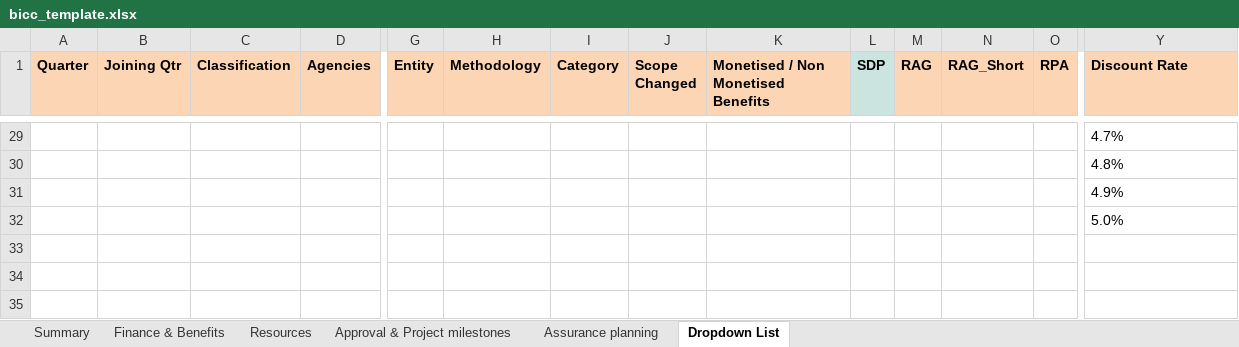
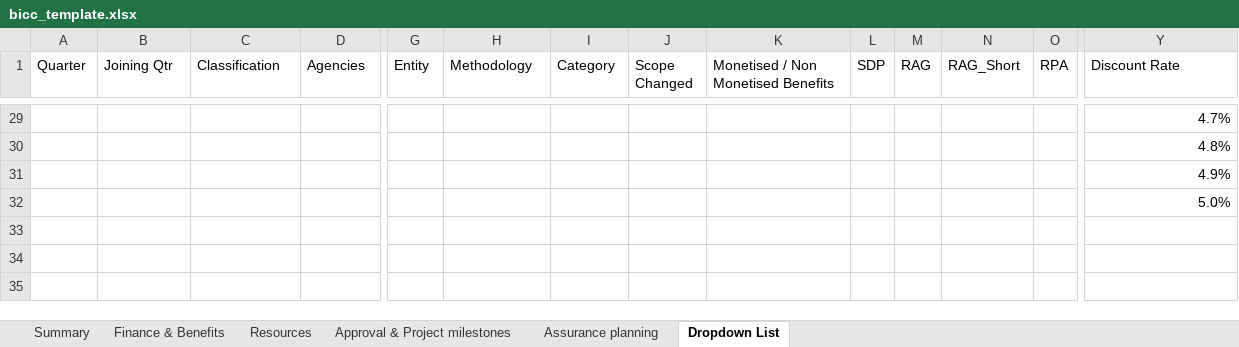
Before and after one commit to yulqen/bcompiler, an Excel workbook: bcompiler/source_files/bicc_template.xlsx, sheet Dropdown List, drawn as a sheet; only a part is shown, gaps mark what is left out; values as stored, in another font and other column widths than the file's, no borders; 1 other sheet too large or unreadable and not compared; the diff covers the shown part only; the diff names each change by its address in the sheet, - before the commit and + after, or states it on an @@ line.

```diff
--- a/bcompiler/source_files/bicc_template.xlsx (sheet Dropdown List)
+++ b/bcompiler/source_files/bicc_template.xlsx (sheet Dropdown List)
@@ A1:D1 fill: #FCD5B5 → none, bold: on → off @@
-G1:K1 fill: #FCD5B5
+G1:K1 fill: none
-G1:Y1 bold: on
+G1:Y1 bold: off
-L1 fill: #CCE4E0
+L1 fill: none
-M1:Y1 fill: #FCD5B5
+M1:Y1 fill: none
-Y29:Y32 alignment: left
+Y29:Y32 alignment: right
```
Also changed, not shown: cell formats elsewhere in this sheet, 5 other files.
